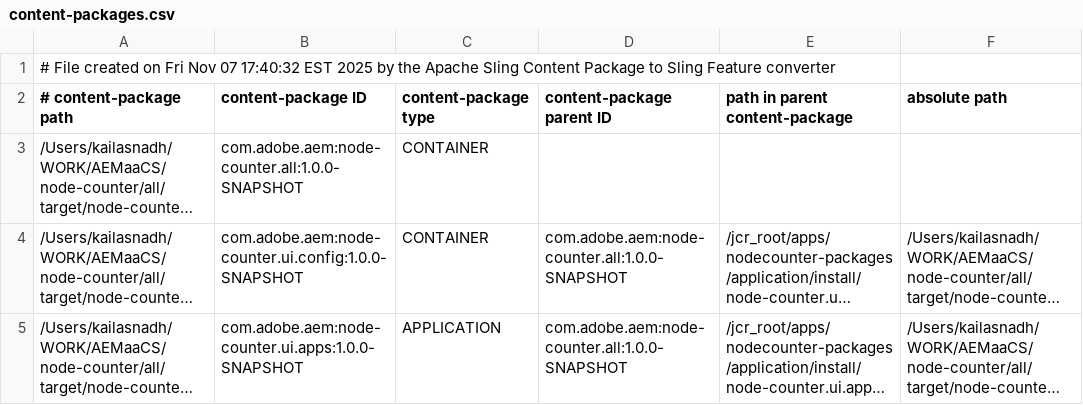
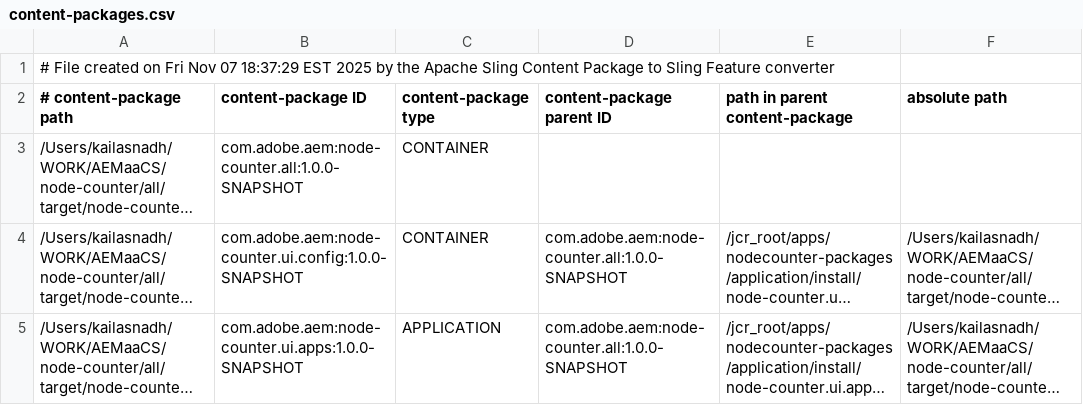
Before and after one commit to kailasnadh790/node-counter, a CSV file: all/target/cp-conversion/fm.out/content-packages.csv, drawn as a sheet; long unchanged cells end in ….

```diff
--- a/all/target/cp-conversion/fm.out/content-packages.csv
+++ b/all/target/cp-conversion/fm.out/content-packages.csv
@@ -1,2 +1,2 @@
-# File created on Fri Nov 07 17:40:32 EST 2025 by the Apache Sling Content Package to Sling Feature converter
+# File created on Fri Nov 07 18:37:29 EST 2025 by the Apache Sling Content Package to Sling Feature converter
 # content-package path, content-package ID, content-package type, content-package parent ID, path in parent content-package, absolute path
```
Also changed, not shown: 19 other files.
